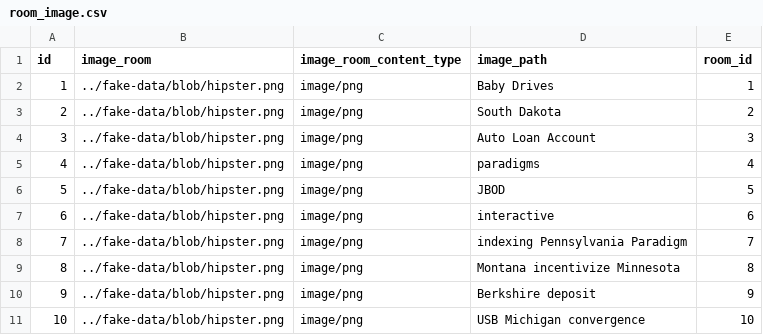
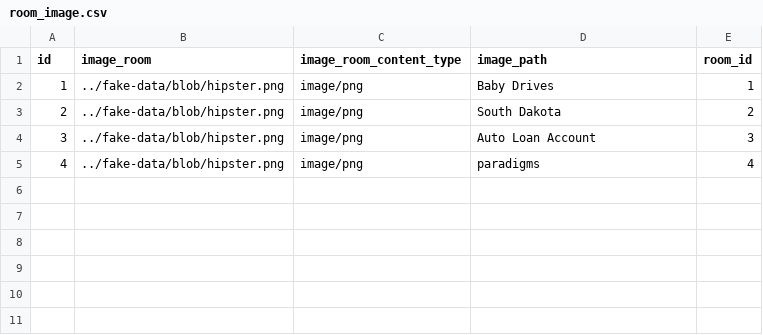
Before and after one commit to PierreSafouane/GDSI_BACK, a CSV file: src/main/resources/config/liquibase/fake-data/room_image.csv, drawn as a sheet.

```diff
--- a/src/main/resources/config/liquibase/fake-data/room_image.csv
+++ b/src/main/resources/config/liquibase/fake-data/room_image.csv
@@ -5,7 +5 @@ id;image_room;image_room_content_type;image_path;room_id
 4;../fake-data/blob/hipster.png;image/png;paradigms;4
-5;../fake-data/blob/hipster.png;image/png;JBOD;5
-6;../fake-data/blob/hipster.png;image/png;interactive;6
-7;../fake-data/blob/hipster.png;image/png;indexing Pennsylvania Paradigm;7
-8;../fake-data/blob/hipster.png;image/png;Montana incentivize Minnesota;8
-9;../fake-data/blob/hipster.png;image/png;Berkshire deposit;9
-10;../fake-data/blob/hipster.png;image/png;USB Michigan convergence;10
```
Also changed, not shown: src/main/resources/config/liquibase/fake-data/booking.csv, src/main/resources/config/liquibase/fake-data/material.csv, 4 other files.
